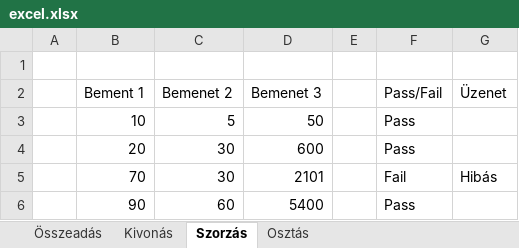
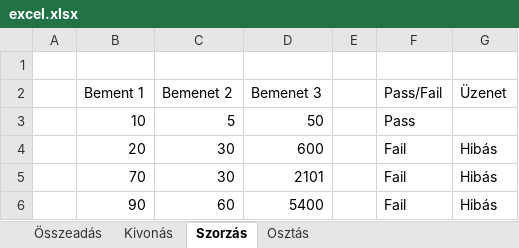
Before and after one commit to Albert-Jonas/Selenium1, an Excel workbook: excel.xlsx, sheet Szorzás, drawn as a sheet; values as stored, in another font and other column widths than the file's, no borders; the diff names each change by its address in the sheet, - before the commit and + after, or states it on an @@ line.

```diff
--- a/excel.xlsx (sheet Szorzás)
+++ b/excel.xlsx (sheet Szorzás)
-F4 (Pass/Fail): Pass
+F4 (Pass/Fail): Fail
-G4 (Üzenet): (empty)
+G4 (Üzenet): Hibás
-F6 (Pass/Fail): Pass
+F6 (Pass/Fail): Fail
-G6 (Üzenet): (empty)
+G6 (Üzenet): Hibás
```
Also changed, not shown: sheet Osztás, 2 other files.
